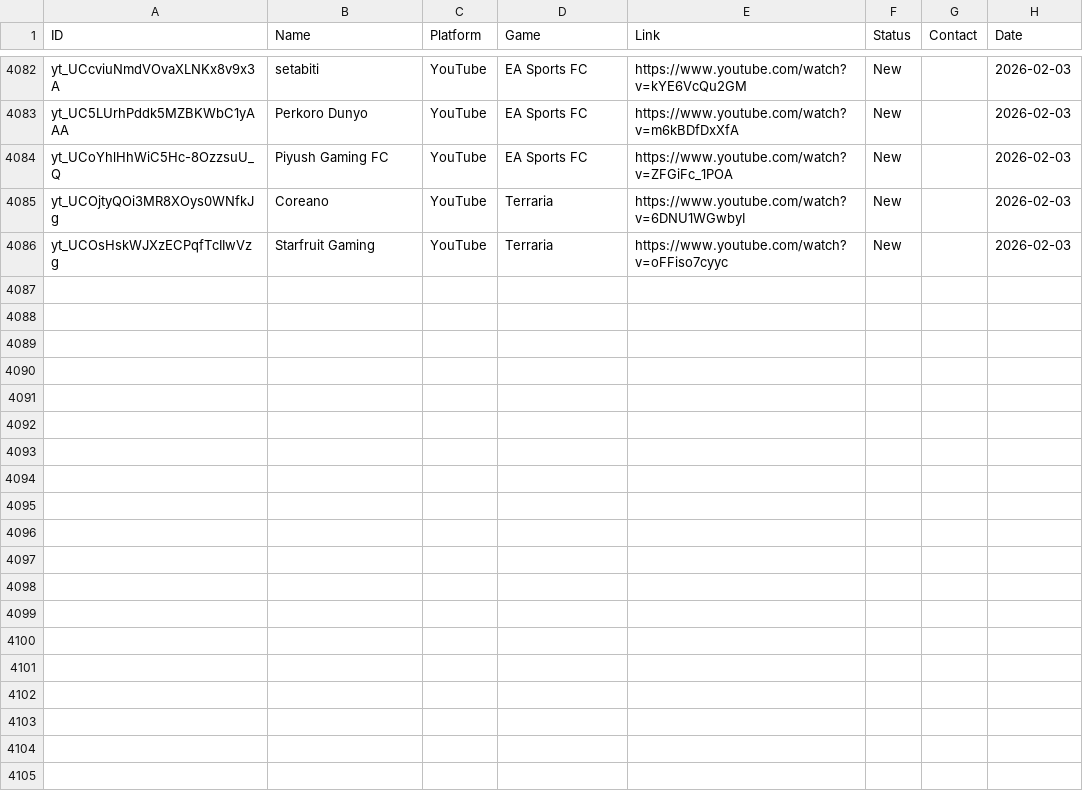
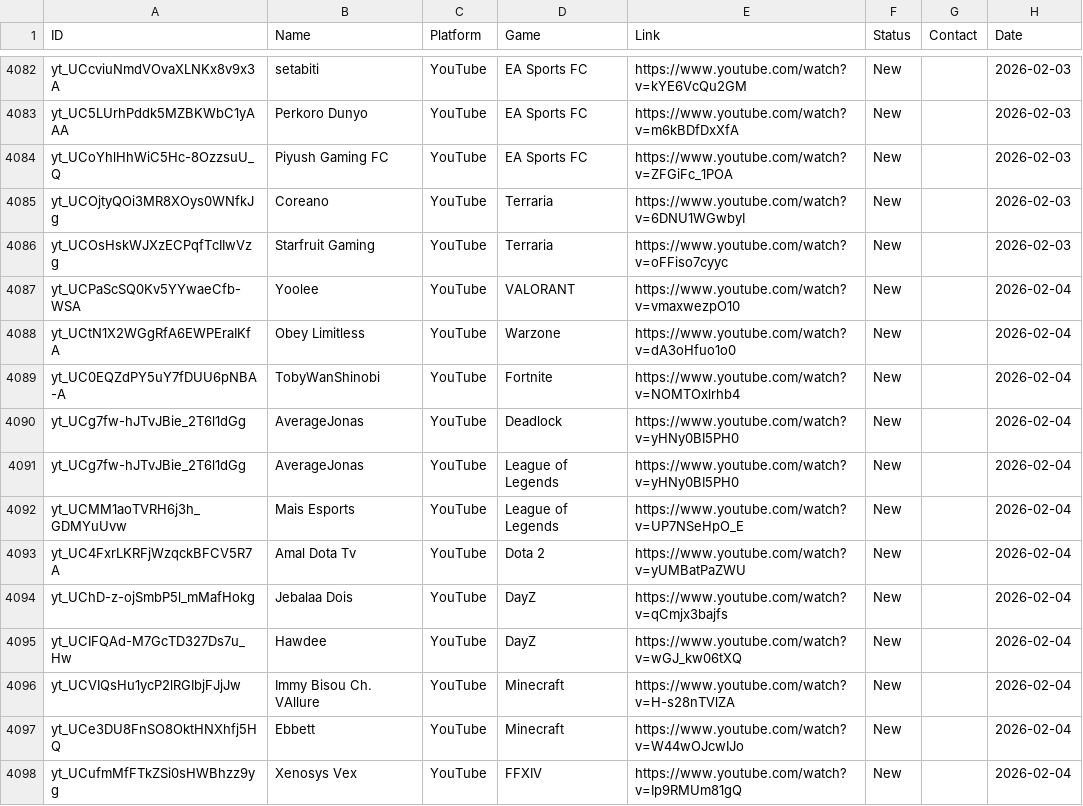
Before and after one commit to Tatarlibrarian/twitch-scraper, a CSV file: leads.csv, drawn as a sheet; only a part is shown, gaps mark what is left out; the diff names each change by its address in the sheet, - before the commit and + after, or states it on an @@ line.

```diff
--- a/leads.csv
+++ b/leads.csv
+row 4087: yt_UCPaScSQ0Kv5YYwaeCfb-WSA | Yoolee | YouTube | VALORANT | https://www.youtube.com/watch?v=vmaxwezpO10 | New |  | 2026-02-04
+row 4088: yt_UCtN1X2WGgRfA6EWPEraIKfA | Obey Limitless | YouTube | Warzone | https://www.youtube.com/watch?v=dA3oHfuo1o0 | New |  | 2026-02-04
+row 4089: yt_UC0EQZdPY5uY7fDUU6pNBA-A | TobyWanShinobi | YouTube | Fortnite | https://www.youtube.com/watch?v=NOMTOxlrhb4 | New |  | 2026-02-04
+row 4090: yt_UCg7fw-hJTvJBie_2T6l1dGg | AverageJonas | YouTube | Deadlock | https://www.youtube.com/watch?v=yHNy0BI5PH0 | New |  | 2026-02-04
+row 4091: yt_UCg7fw-hJTvJBie_2T6l1dGg | AverageJonas | YouTube | League of Legends | https://www.youtube.com/watch?v=yHNy0BI5PH0 | New |  | 2026-02-04
+row 4092: yt_UCMM1aoTVRH6j3h_GDMYuUvw | Mais Esports | YouTube | League of Legends | https://www.youtube.com/watch?v=UP7NSeHpO_E | New |  | 2026-02-04
+row 4093: yt_UC4FxrLKRFjWzqckBFCV5R7A | Amal Dota Tv | YouTube | Dota 2 | https://www.youtube.com/watch?v=yUMBatPaZWU | New |  | 2026-02-04
+row 4094: yt_UChD-z-ojSmbP5l_mMafHokg | Jebalaa Dois | YouTube | DayZ | https://www.youtube.com/watch?v=qCmjx3bajfs | New |  | 2026-02-04
+row 4095: yt_UCIFQAd-M7GcTD327Ds7u_Hw | Hawdee | YouTube | DayZ | https://www.youtube.com/watch?v=wGJ_kw06tXQ | New |  | 2026-02-04
+row 4096: yt_UCVIQsHu1ycP2lRGIbjFJjJw | Immy Bisou Ch. VAllure | YouTube | Minecraft | https://www.youtube.com/watch?v=H-s28nTVlZA | New |  | 2026-02-04
+row 4097: yt_UCe3DU8FnSO8OktHNXhfj5HQ | Ebbett | YouTube | Minecraft | https://www.youtube.com/watch?v=W44wOJcwIJo | New |  | 2026-02-04
+row 4098: yt_UCufmMfFTkZSi0sHWBhzz9yg | Xenosys Vex | YouTube | FFXIV | https://www.youtube.com/watch?v=Ip9RMUm81gQ | New |  | 2026-02-04
```
